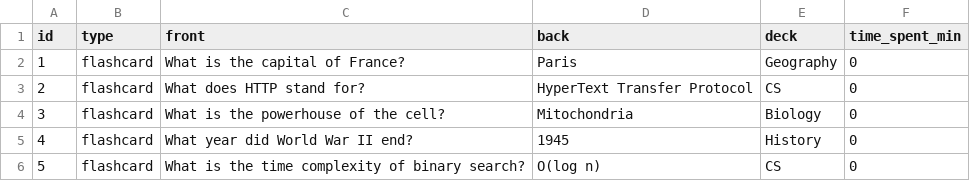
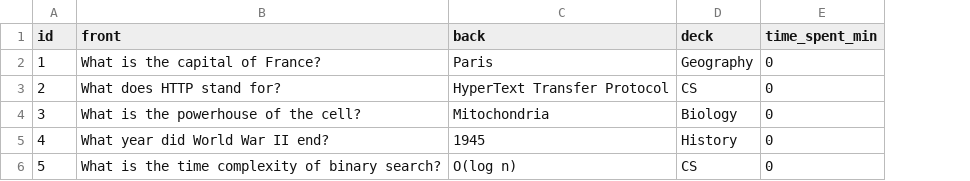
Before and after one commit to Yejoon1025/Tasks, a CSV file: quiz-app/server/data/questions.csv, drawn as a sheet; the diff names each change by its address in the sheet, - before the commit and + after, or states it on an @@ line.

```diff
--- a/quiz-app/server/data/questions.csv
+++ b/quiz-app/server/data/questions.csv
-column B (type), rows 2-6: all flashcard
```
Also changed, not shown: quiz-app/server/data/warmup.csv, 7 other files.
